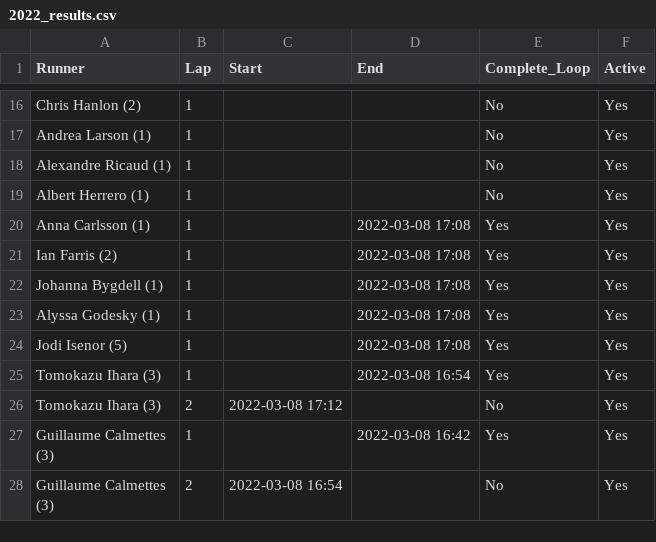
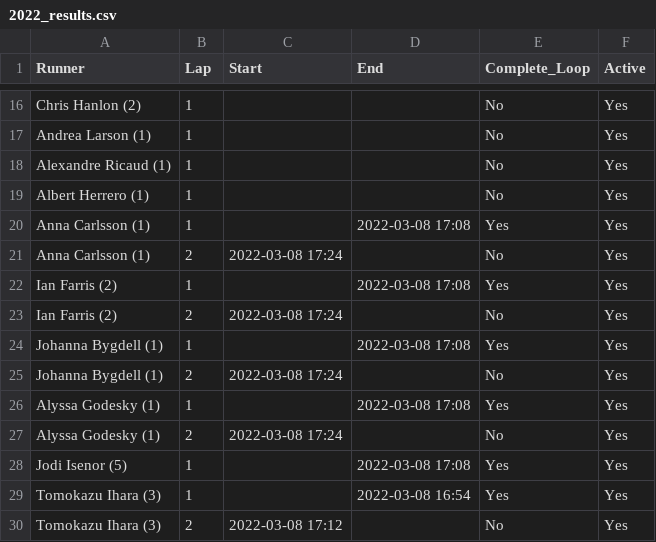
Before and after one commit to johnsug/barkley_plots, a CSV file: 2022_results.csv, drawn as a sheet; only a part is shown, gaps mark what is left out; the shorter side is filled out with more unchanged rows.

Commit message:
Update 2022_results.csv

```diff
--- a/2022_results.csv
+++ b/2022_results.csv
@@ -20,5 +20,9 @@ Albert Herrero (1),1,,,No,Yes
 Anna Carlsson (1),1,,2022-03-08 17:08,Yes,Yes
+Anna Carlsson (1),2,2022-03-08 17:24,,No,Yes
 Ian Farris (2),1,,2022-03-08 17:08,Yes,Yes
+Ian Farris (2),2,2022-03-08 17:24,,No,Yes
 Johanna Bygdell (1),1,,2022-03-08 17:08,Yes,Yes
+Johanna Bygdell (1),2,2022-03-08 17:24,,No,Yes
 Alyssa Godesky (1),1,,2022-03-08 17:08,Yes,Yes
+Alyssa Godesky (1),2,2022-03-08 17:24,,No,Yes
 Jodi Isenor (5),1,,2022-03-08 17:08,Yes,Yes
```
